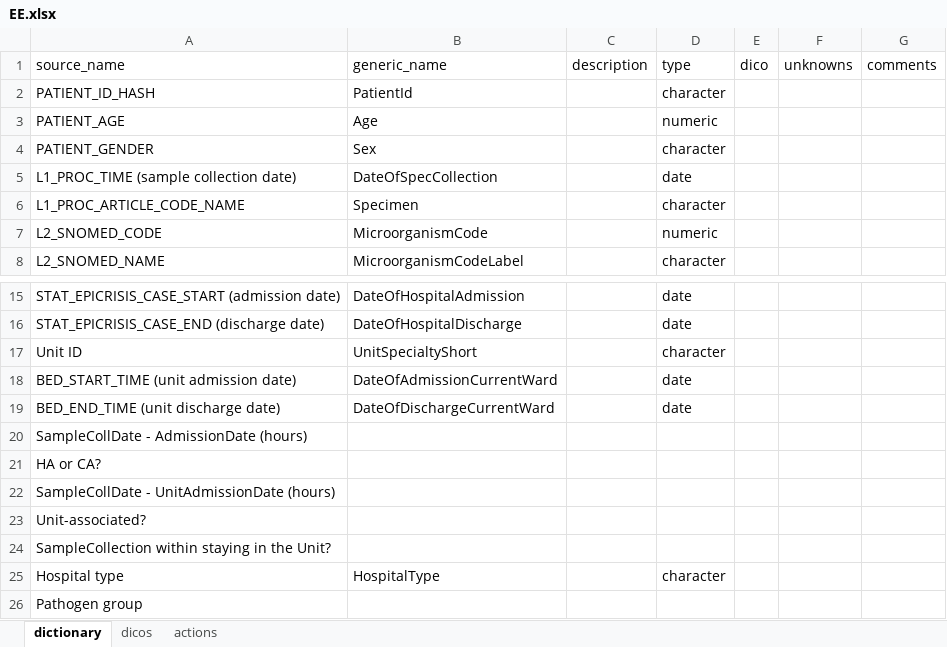
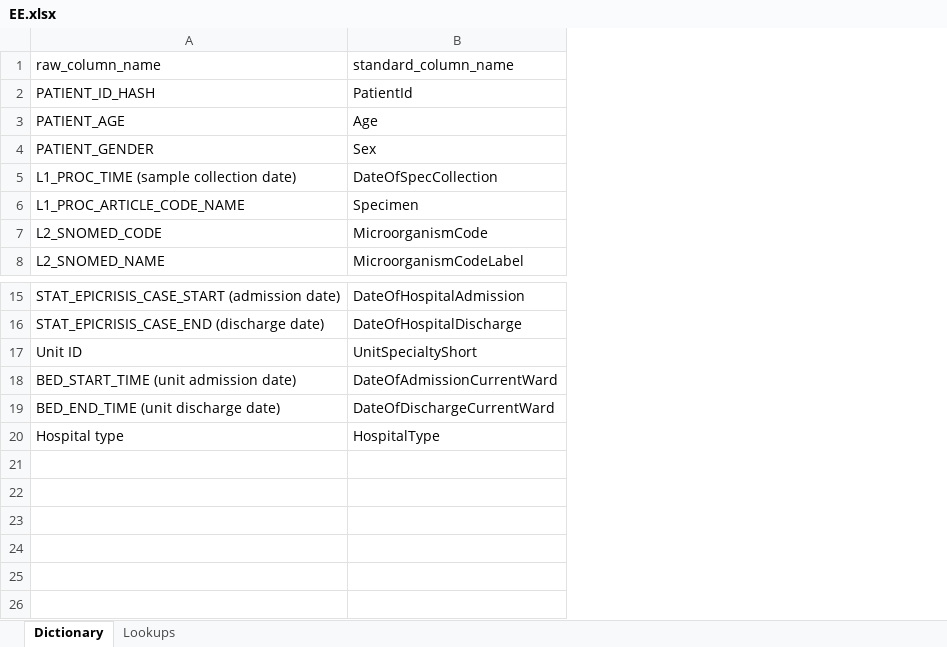
Before and after one commit to Epiconcept-Paris/EHR-BSI, an Excel workbook: reference/dictionaries/EE.xlsx, sheet Dictionary, drawn as a sheet; only a part is shown, gaps mark what is left out; values as stored, in another font and other column widths than the file's, no borders; removed rows and columns are numbered as before the commit, all else as after; the diff names each change by its address in the sheet, - before the commit and + after, or states it on an @@ line.

Commit message:
New lookup format, using excel spreadsheets Removed epiuf dependency

```diff
--- a/reference/dictionaries/EE.xlsx (sheet Dictionary)
+++ b/reference/dictionaries/EE.xlsx (sheet Dictionary)
-sheet tab: dictionary
+sheet tab: Dictionary
-sheet tab: dicos
+sheet tab: Lookups
-sheet tab: actions
-column C, empty
-column D, rows 2-8: character | numeric | character | date | character | numeric | character; rows 15-19: date | date | character | date | date; row 25: character
-column E, empty
-column F, empty
-column G, empty
-row 1: source_name | generic_name | description | type | dico | unknowns | comments
+row 1: raw_column_name | standard_column_name
-row 20: SampleCollDate - AdmissionDate (hours)
-row 21: HA or CA?
-row 22: SampleCollDate - UnitAdmissionDate (hours)
-row 23: Unit-associated?
-row 24: SampleCollection within staying in the Unit?
-row 26: Pathogen group
```
Also changed, not shown: sheet Lookups, reference/dictionaries/MT.xlsx, 17 other files.
